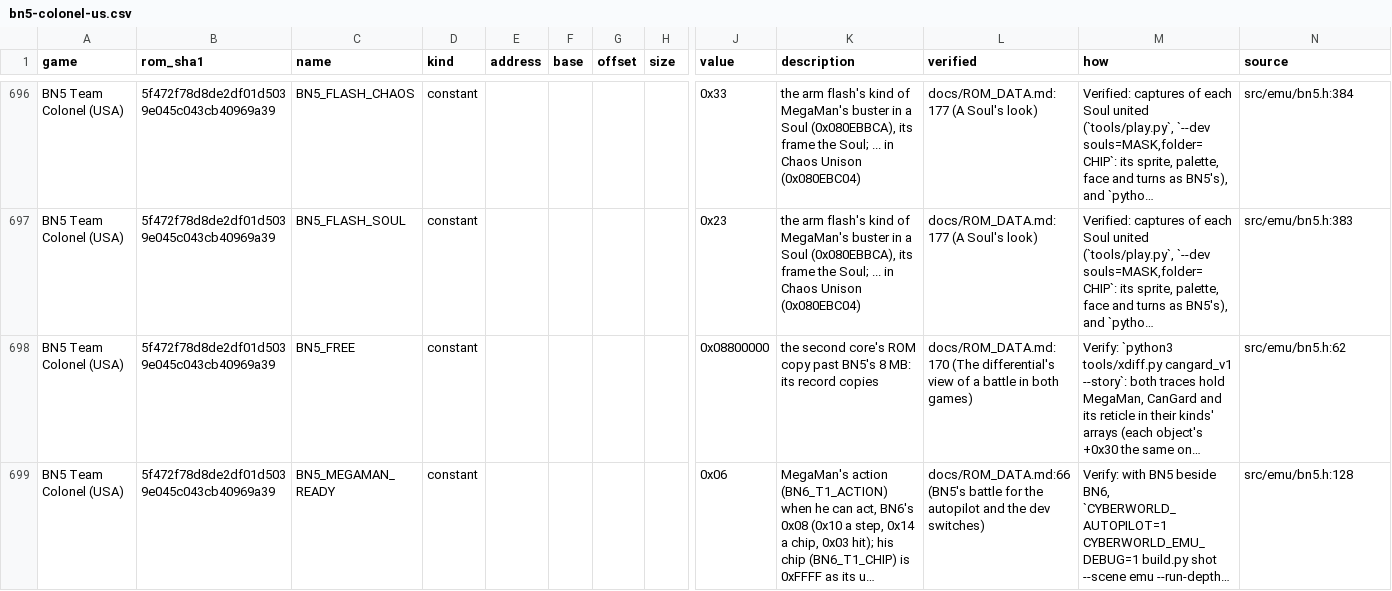
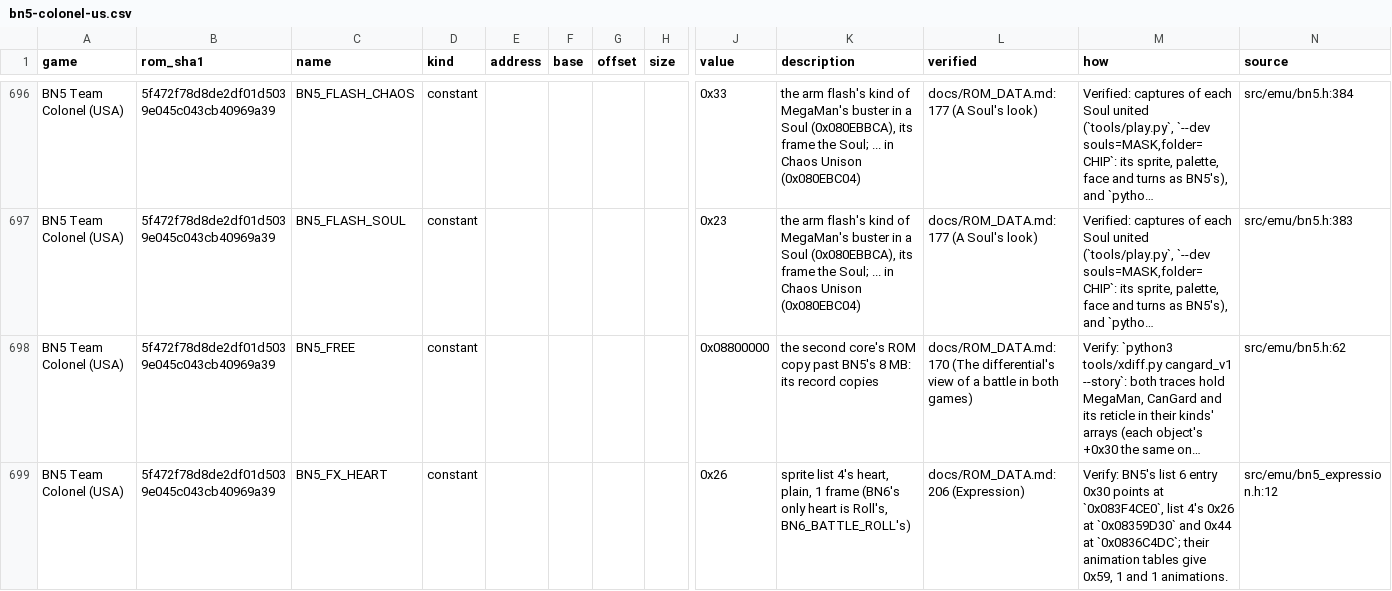
Before and after one commit to saschb2b/Mega-Man-Battle-Network-Cyberworld-Endless, a CSV file: docs/symbols/bn5-colonel-us.csv, drawn as a sheet; only a part is shown, gaps mark what is left out; the shorter side is filled out with more unchanged rows; long unchanged cells end in …; rows hold the shown columns only; the diff covers the shown part only; the diff names each change by its address in the sheet, - before the commit and + after, or states it on an @@ line.

Commit message:
BN6's and BN5's ways to show a mood, named: MegaMan's overworld poses, the NPC hop, the chat box's face animations, the battle's "!!" burst, map objects and sounds
src/emu/bn6_expression.h (included by bn6.h) and src/emu/bn5_expression.h
(by bn5.h) name what the Net Square's emotes can draw on, each verified
against Gregar's or BN5's own bytes in docs/ROM_DATA.md's two Expression
rows: list 6's MegaMan (73 animations: the item-get pose 0x18, the
arrival 0x2D, the buster aimed, sparks, arms raised, panting, a leap),
BN6's hop in place (22 11 60 DC 21, 157 times), text F5 03's face
animations (still, blinking, talking; Lan's eyes shut) and F8 01's pose,
list 5's "!!"/bat/skull burst and the battle object that shows it, the
overworld's 56 map-object slots, their records and the ids left unused,
and the sounds BN6's text plays at such moments. BN6 has no emotion-bubble
set: the search that came up empty is in the row. BN5 adds a heart and a
music note. docs/symbols and the RE ledger written again.

```diff
--- a/docs/symbols/bn5-colonel-us.csv
+++ b/docs/symbols/bn5-colonel-us.csv
+row 699: BN5 Team Colonel (USA) | 5f472f78d8de2df01d5039e045c043cb40969a39 | BN5_FX_HEART | constant |  |  |  |  | 0x26 | sprite list 4's heart, plain, 1 frame (BN6's only heart is Roll's, BN6_BATTLE_ROLL's) | docs/ROM_DATA.md:206 (Expression) | Verify: BN5's list 6 entry 0x30 points at `0x083F4CE0`, list 4's 0x26 at `0x08359D30` and 0x44 at `0x0836C4DC`; their animation tables give 0x59, 1 and 1 animations. | src/emu/bn5_expression.h:12
```
Also changed, not shown: 5 added rows and 1 edited cell elsewhere in this file, 15 other files.
